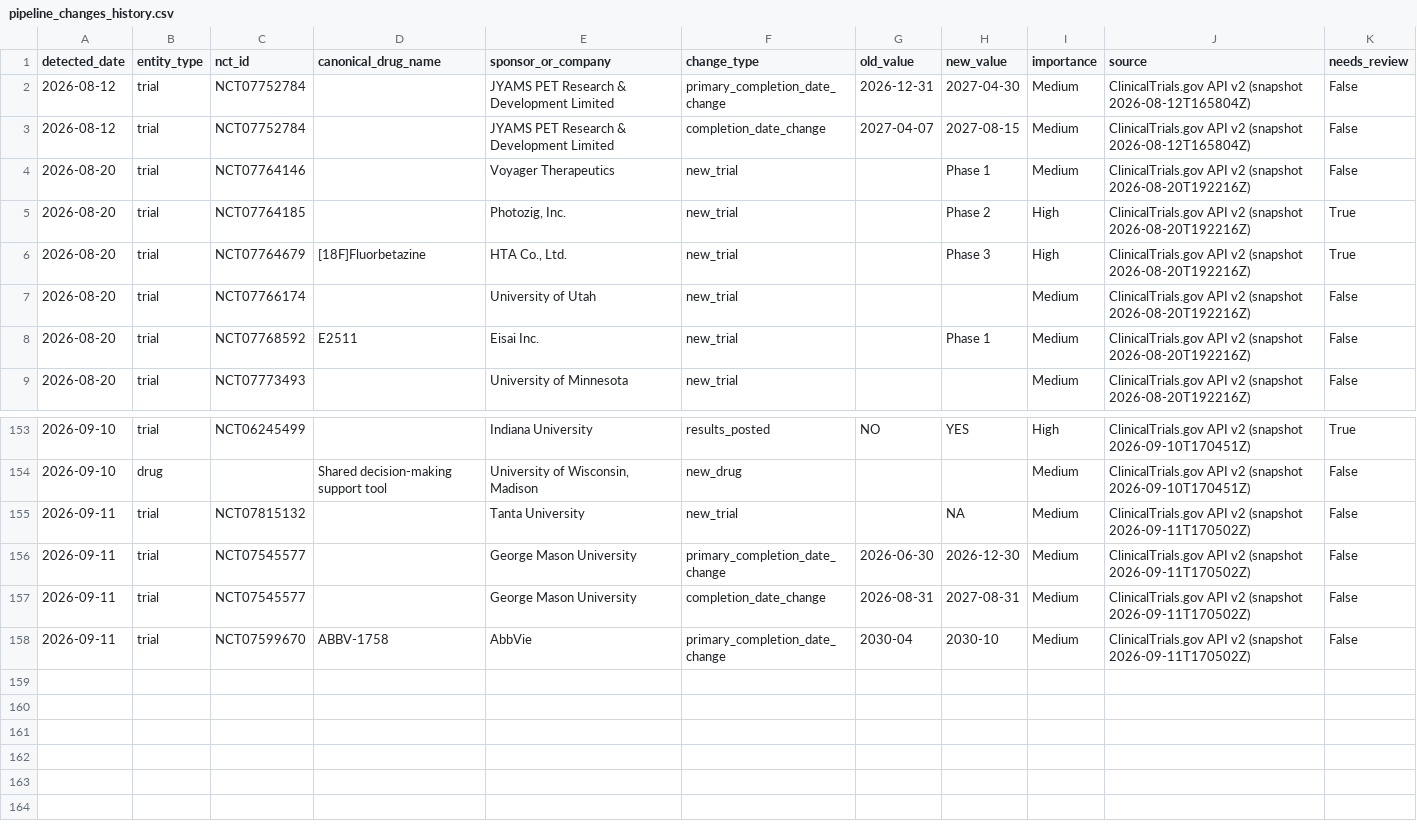
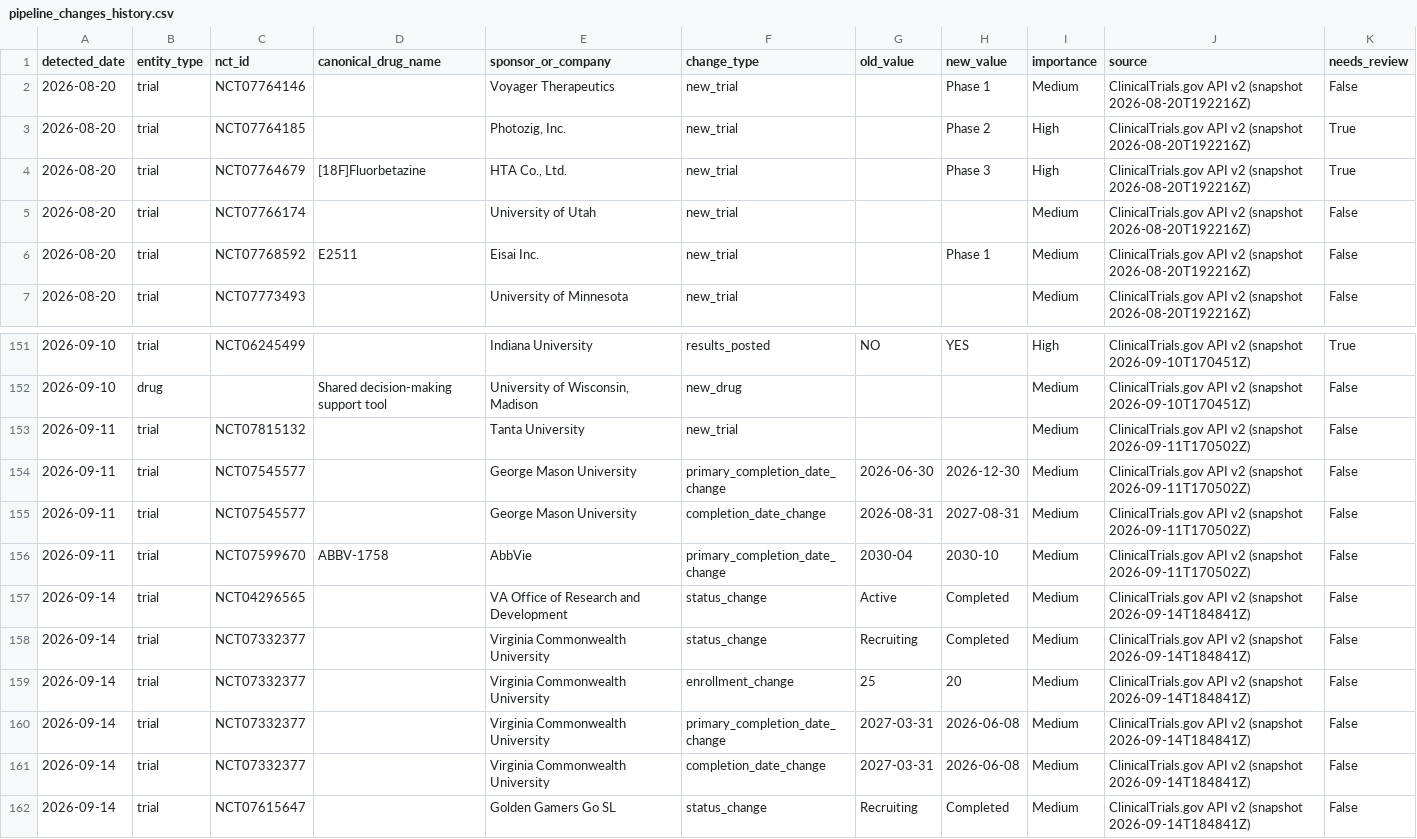
Before and after one commit to juniparkk/AriBio-Clinical-Trial-Pipeline, a CSV file: outputs/pipeline_changes_history.csv, drawn as a sheet; only a part is shown, gaps mark what is left out.

```diff
--- a/outputs/pipeline_changes_history.csv
+++ b/outputs/pipeline_changes_history.csv
@@ -1,4 +1,2 @@
 detected_date,entity_type,nct_id,canonical_drug_name,sponsor_or_company,change_type,old_value,new_value,importance,source,needs_review
-2026-08-12,trial,NCT07752784,,JYAMS PET Research & Development Limited,primary_completion_date_change,2026-12-31,2027-04-30,Medium,ClinicalTrials.gov API v2 (snapshot 2026-08-12T165804Z),False
-2026-08-12,trial,NCT07752784,,JYAMS PET Research & Development Limited,completion_date_change,2027-04-07,2027-08-15,Medium,ClinicalTrials.gov API v2 (snapshot 2026-08-12T165804Z),False
 2026-08-20,trial,NCT07764146,,Voyager Therapeutics,new_trial,,Phase 1,Medium,ClinicalTrials.gov API v2 (snapshot 2026-08-20T192216Z),False
@@ -154,3 +152,3 @@ detected_date,entity_type,nct_id,canonical_drug_name,sponsor_or_company,change_t
 2026-09-10,drug,,Shared decision-making support tool,"University of Wisconsin, Madison",new_drug,,,Medium,ClinicalTrials.gov API v2 (snapshot 2026-09-10T170451Z),False
-2026-09-11,trial,NCT07815132,,Tanta University,new_trial,,NA,Medium,ClinicalTrials.gov API v2 (snapshot 2026-09-11T170502Z),False
+2026-09-11,trial,NCT07815132,,Tanta University,new_trial,,,Medium,ClinicalTrials.gov API v2 (snapshot 2026-09-11T170502Z),False
 2026-09-11,trial,NCT07545577,,George Mason University,primary_completion_date_change,2026-06-30,2026-12-30,Medium,ClinicalTrials.gov API v2 (snapshot 2026-09-11T170502Z),False
@@ -158 +156,7 @@ detected_date,entity_type,nct_id,canonical_drug_name,sponsor_or_company,change_t
 2026-09-11,trial,NCT07599670,ABBV-1758,AbbVie,primary_completion_date_change,2030-04,2030-10,Medium,ClinicalTrials.gov API v2 (snapshot 2026-09-11T170502Z),False
+2026-09-14,trial,NCT04296565,,VA Office of Research and Development,status_change,Active,Completed,Medium,ClinicalTrials.gov API v2 (snapshot 2026-09-14T184841Z),False
+2026-09-14,trial,NCT07332377,,Virginia Commonwealth University,status_change,Recruiting,Completed,Medium,ClinicalTrials.gov API v2 (snapshot 2026-09-14T184841Z),False
+2026-09-14,trial,NCT07332377,,Virginia Commonwealth University,enrollment_change,25,20,Medium,ClinicalTrials.gov API v2 (snapshot 2026-09-14T184841Z),False
+2026-09-14,trial,NCT07332377,,Virginia Commonwealth University,primary_completion_date_change,2027-03-31,2026-06-08,Medium,ClinicalTrials.gov API v2 (snapshot 2026-09-14T184841Z),False
+2026-09-14,trial,NCT07332377,,Virginia Commonwealth University,completion_date_change,2027-03-31,2026-06-08,Medium,ClinicalTrials.gov API v2 (snapshot 2026-09-14T184841Z),False
+2026-09-14,trial,NCT07615647,,Golden Gamers Go SL,status_change,Recruiting,Completed,Medium,ClinicalTrials.gov API v2 (snapshot 2026-09-14T184841Z),False
```
Also changed, not shown: outputs/classification_gap_audit.csv, outputs/competitive_attention.csv, 7 other files.
